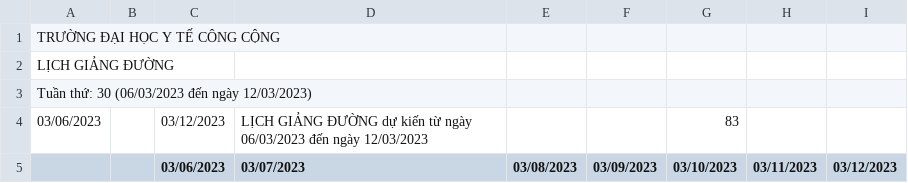
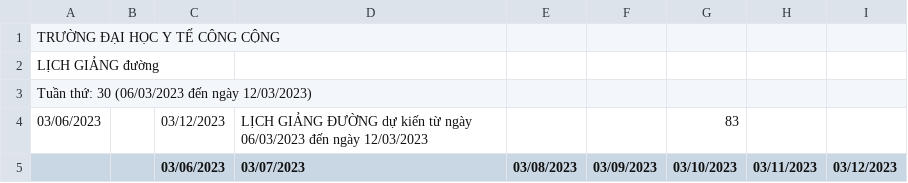
Before and after one commit to hwngkm/hwngkm.github.io, a CSV file: lich.csv, drawn as a sheet; only a part is shown.

Commit message:
update

```diff
--- a/lich.csv
+++ b/lich.csv
@@ -1,3 +1,3 @@
 TRƯỜNG ĐẠI HỌC Y TẾ CÔNG CỘNG,,,,,,,,,,,
-LỊCH GIẢNG ĐƯỜNG,,,,,,,,,,,
+LỊCH GIẢNG đường,,,,,,,,,,,
 Tuần thứ: 30 (06/03/2023 đến ngày 12/03/2023),,,,,,,,,,,
```
